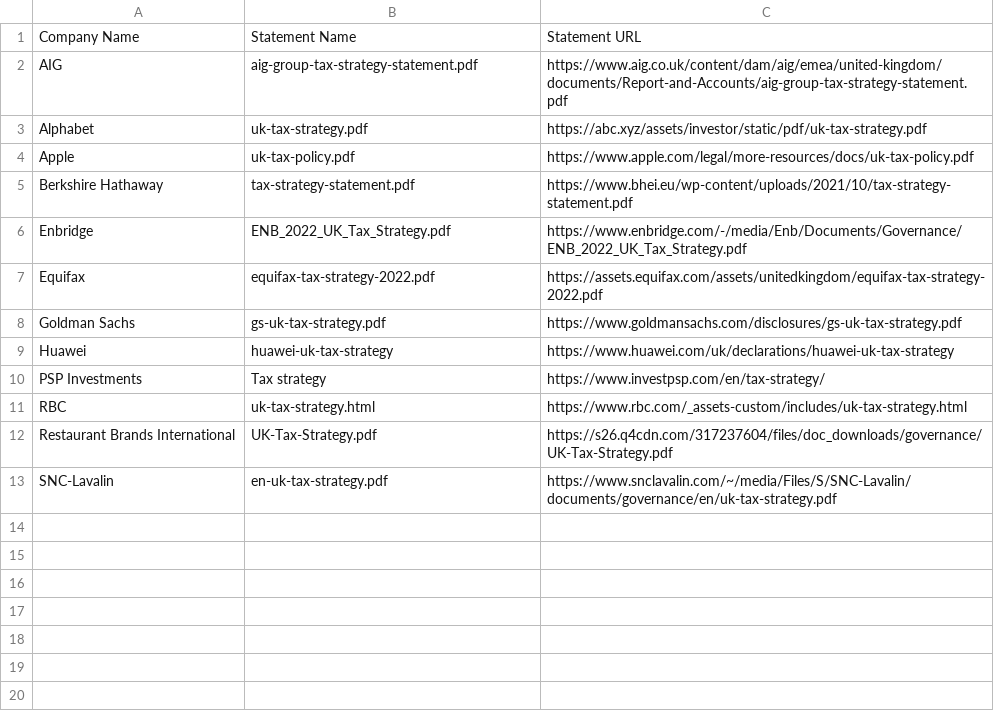
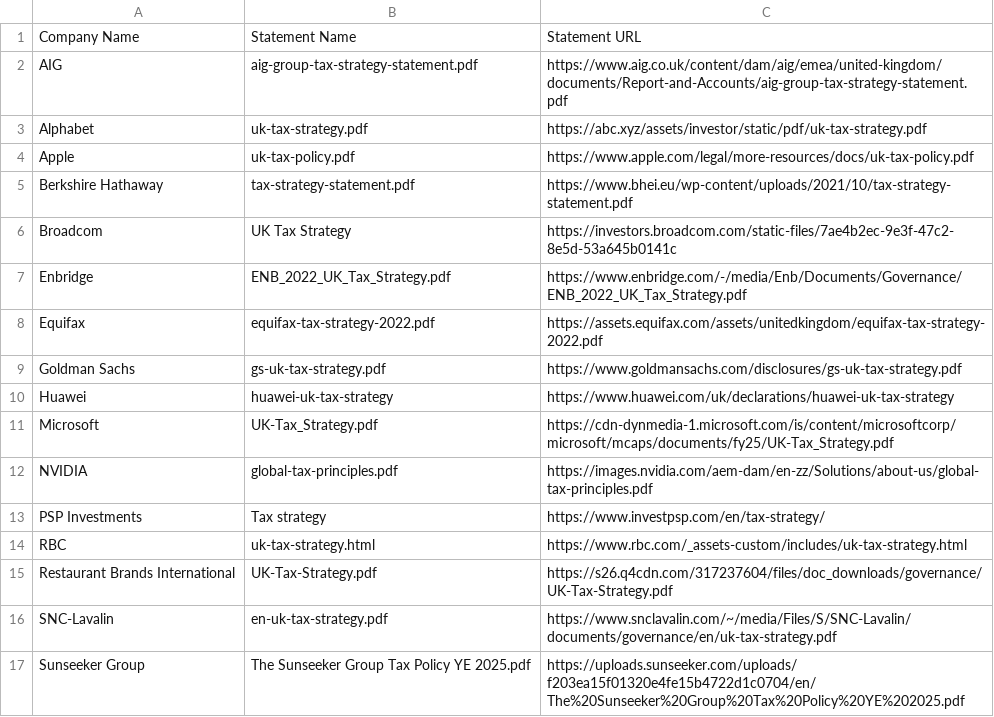
Before and after one commit to RamVasuthevan/TaxStrategyStatement, a CSV file: website/_data/tax_strategy_statement.csv, drawn as a sheet.

```diff
--- a/website/_data/tax_strategy_statement.csv
+++ b/website/_data/tax_strategy_statement.csv
@@ -5,2 +5,3 @@ Apple,uk-tax-policy.pdf,https://www.apple.com/legal/more-resources/docs/uk-tax-p
 Berkshire Hathaway,tax-strategy-statement.pdf,https://www.bhei.eu/wp-content/uploads/2021/10/tax-strategy-statement.pdf
+Broadcom,UK Tax Strategy,https://investors.broadcom.com/static-files/7ae4b2ec-9e3f-47c2-8e5d-53a645b0141c
 Enbridge,ENB_2022_UK_Tax_Strategy.pdf,https://www.enbridge.com/-/media/Enb/Documents/Governance/ENB_2022_UK_Tax_Strategy.pdf
@@ -9,2 +10,4 @@ Goldman Sachs,gs-uk-tax-strategy.pdf,https://www.goldmansachs.com/disclosures/gs
 Huawei,huawei-uk-tax-strategy,https://www.huawei.com/uk/declarations/huawei-uk-tax-strategy
+Microsoft,UK-Tax_Strategy.pdf,https://cdn-dynmedia-1.microsoft.com/is/content/microsoftcorp/microsoft/mcaps/documents/fy25/UK-Tax_Strategy.pdf
+NVIDIA,global-tax-principles.pdf,https://images.nvidia.com/aem-dam/en-zz/Solutions/about-us/global-tax-principles.pdf
 PSP Investments,Tax strategy,https://www.investpsp.com/en/tax-strategy/
@@ -13 +16,2 @@ Restaurant Brands International,UK-Tax-Strategy.pdf,https://s26.q4cdn.com/317237
 SNC-Lavalin,en-uk-tax-strategy.pdf,https://www.snclavalin.com/~/media/Files/S/SNC-Lavalin/documents/governance/en/uk-tax-strategy.pdf
+Sunseeker Group,The Sunseeker Group Tax Policy YE 2025.pdf,https://uploads.sunseeker.com/uploads/f203ea15f01320e4fe15b4722d1c0704/en/The%20Sunseeker%20Group%20Tax%20Policy%20YE%202025.pdf
```
